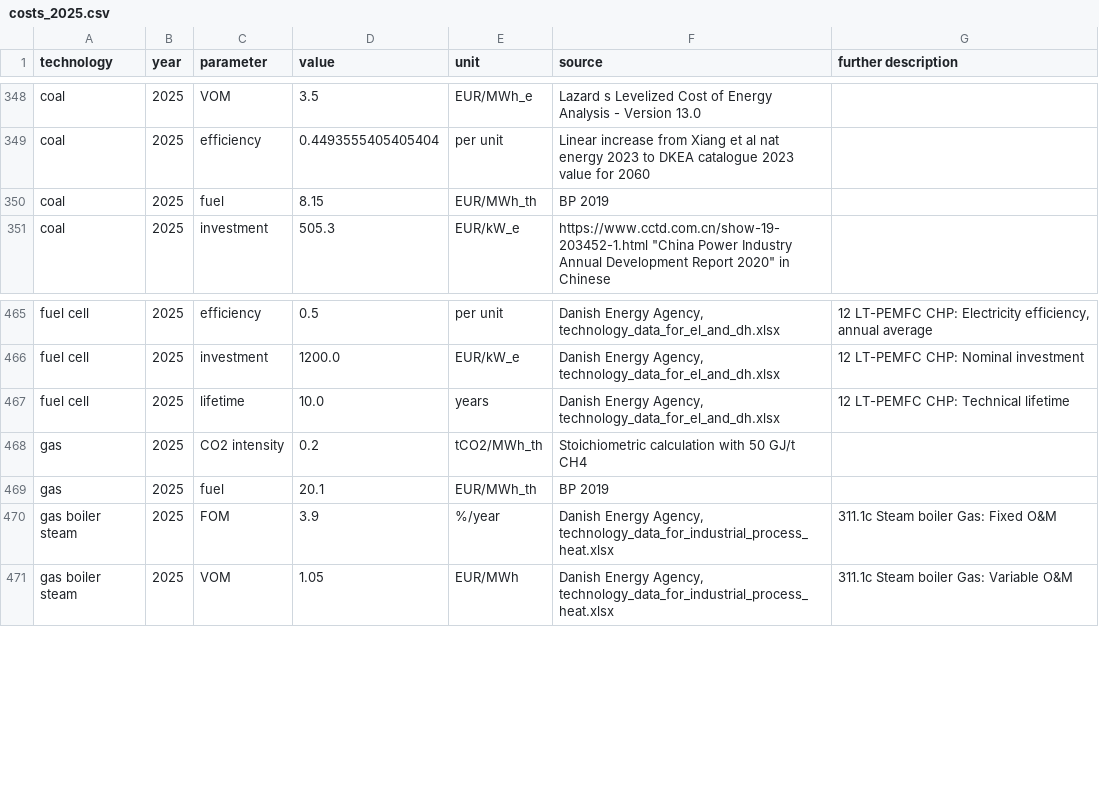
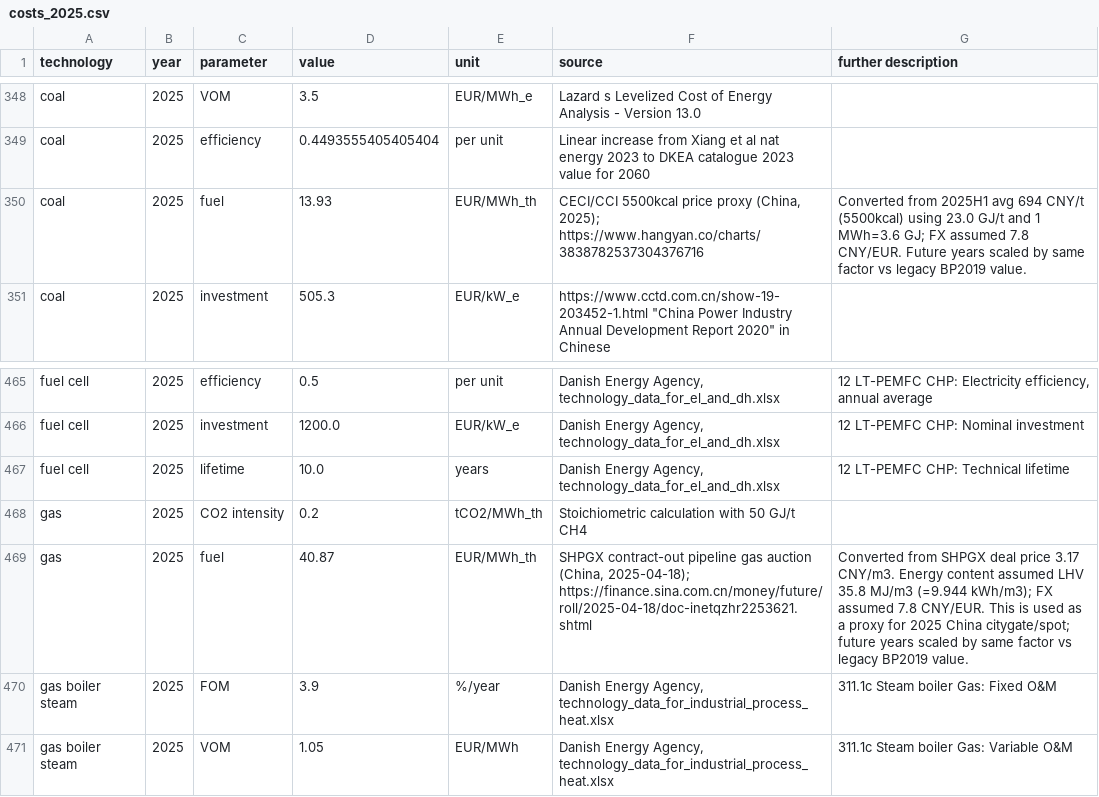
Before and after one commit to Rick10119/PyPSA-China-THU, a CSV file: data/costs/costs_2025.csv, drawn as a sheet; only a part is shown, gaps mark what is left out.

```diff
--- a/data/costs/costs_2025.csv
+++ b/data/costs/costs_2025.csv
@@ -349,3 +349,3 @@ coal,2025,VOM,3.5,EUR/MWh_e,Lazard s Levelized Cost of Energy Analysis - Version
 coal,2025,efficiency,0.4493555405405404,per unit,Linear increase from Xiang et al nat energy 2023 to DKEA catalogue 2023 value for 2060,
-coal,2025,fuel,8.15,EUR/MWh_th,BP 2019,
+coal,2025,fuel,13.93,EUR/MWh_th,"CECI/CCI 5500kcal price proxy (China, 2025); https://www.hangyan.co/charts/3838782537304376716","Converted from 2025H1 avg 694 CNY/t (5500kcal) using 23.0 GJ/t and 1 MWh=3.6 GJ; FX assumed 7.8 CNY/EUR. Future years scaled by same factor vs legacy BP2019 value."
 coal,2025,investment,505.3,EUR/kW_e,"https://www.cctd.com.cn/show-19-203452-1.html ""China Power Industry Annual Development Report 2020"" in Chinese",
@@ -468,3 +468,3 @@ fuel cell,2025,lifetime,10.0,years,"Danish Energy Agency, technology_data_for_el
 gas,2025,CO2 intensity,0.2,tCO2/MWh_th,Stoichiometric calculation with 50 GJ/t CH4,
-gas,2025,fuel,20.1,EUR/MWh_th,BP 2019,
+gas,2025,fuel,40.87,EUR/MWh_th,"SHPGX contract-out pipeline gas auction (China, 2025-04-18); https://finance.sina.com.cn/money/future/roll/2025-04-18/doc-inetqzhr2253621.shtml","Converted from SHPGX deal price 3.17 CNY/m3. Energy content assumed LHV 35.8 MJ/m3 (=9.944 kWh/m3); FX assumed 7.8 CNY/EUR. This is used as a proxy for 2025 China citygate/spot; future years scaled by same factor vs legacy BP2019 value."
 gas boiler steam,2025,FOM,3.9,%/year,"Danish Energy Agency, technology_data_for_industrial_process_heat.xlsx",311.1c Steam boiler Gas:  Fixed O&M
```
Also changed, not shown: data/costs/costs_2030.csv, data/costs/costs_2035.csv, 25 other files.
